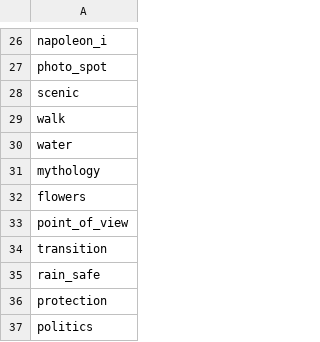
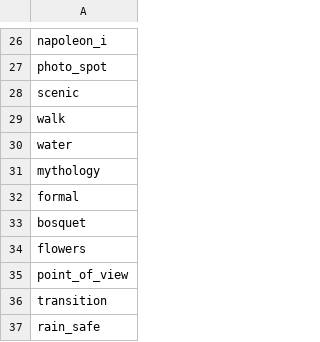
Before and after one commit to raphaelyana/itinerary_planner, a CSV file: data/dictionaries/interest_tags.csv, drawn as a sheet; only a part is shown, gaps mark what is left out; the shorter side is filled out with more unchanged rows.

```diff
--- a/data/dictionaries/interest_tags.csv
+++ b/data/dictionaries/interest_tags.csv
@@ -31,2 +31,4 @@ water
 mythology
+formal
+bosquet
 flowers
```
Also changed, not shown: data/main_data/connections.csv, data/main_data/pois.csv, 2 other files.
